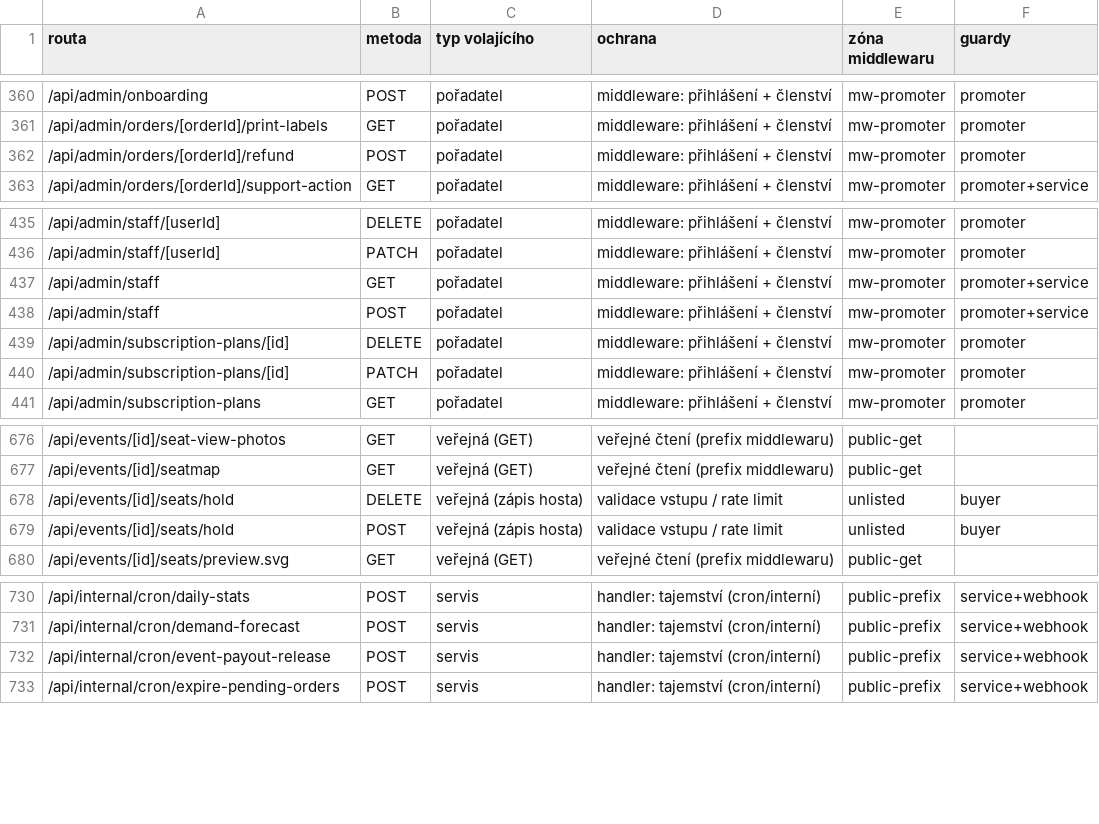
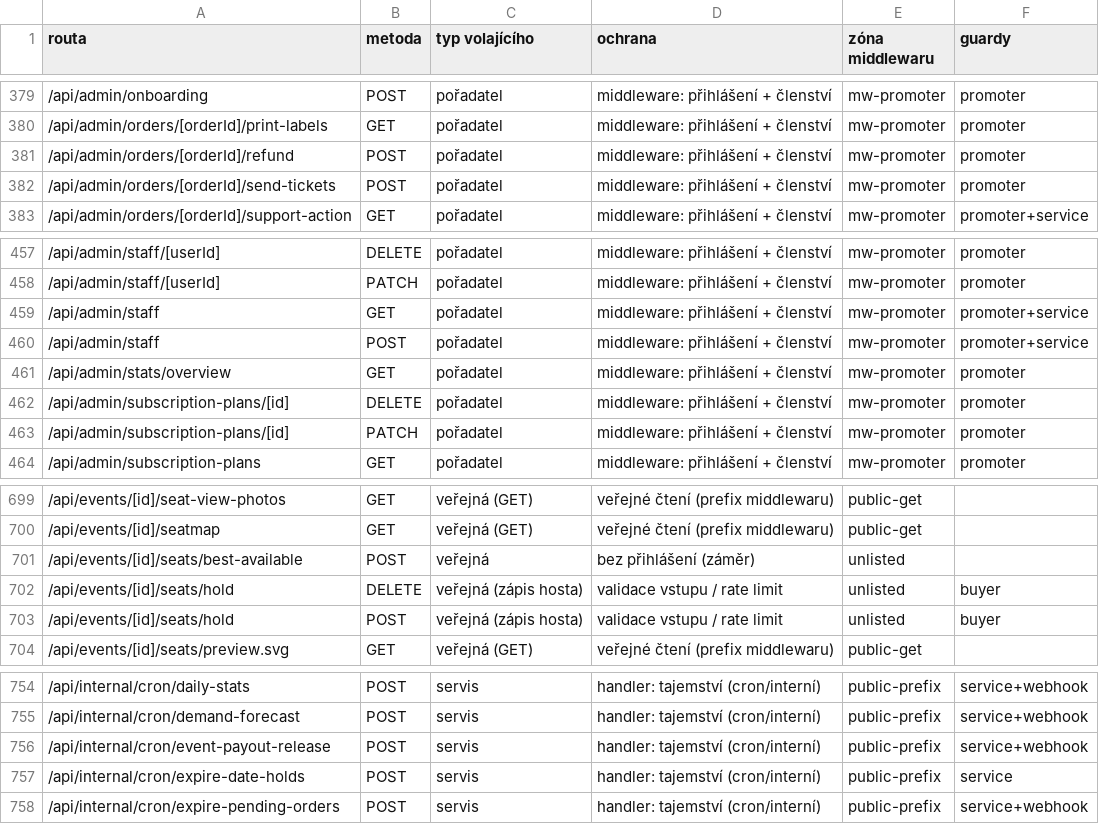
Before and after one commit to omniascz/tixly, a TSV file: logs/r4/2_routes.tsv, drawn as a sheet; only a part is shown, gaps mark what is left out; the diff covers the shown part only.

```diff
--- a/logs/r4/2_routes.tsv
+++ b/logs/r4/2_routes.tsv
@@ -362,2 +381,3 @@ routa	metoda	typ volajícího	ochrana	zóna middlewaru	guardy
 /api/admin/orders/[orderId]/refund	POST	pořadatel	middleware: přihlášení + členství	mw-promoter	promoter
+/api/admin/orders/[orderId]/send-tickets	POST	pořadatel	middleware: přihlášení + členství	mw-promoter	promoter
 /api/admin/orders/[orderId]/support-action	GET	pořadatel	middleware: přihlášení + členství	mw-promoter	promoter+service
@@ -438,2 +460,3 @@ routa	metoda	typ volajícího	ochrana	zóna middlewaru	guardy
 /api/admin/staff	POST	pořadatel	middleware: přihlášení + členství	mw-promoter	promoter+service
+/api/admin/stats/overview	GET	pořadatel	middleware: přihlášení + členství	mw-promoter	promoter
 /api/admin/subscription-plans/[id]	DELETE	pořadatel	middleware: přihlášení + členství	mw-promoter	promoter
@@ -677,2 +700,3 @@ routa	metoda	typ volajícího	ochrana	zóna middlewaru	guardy
 /api/events/[id]/seatmap	GET	veřejná (GET)	veřejné čtení (prefix middlewaru)	public-get	
+/api/events/[id]/seats/best-available	POST	veřejná	bez přihlášení (záměr)	unlisted	
 /api/events/[id]/seats/hold	DELETE	veřejná (zápis hosta)	validace vstupu / rate limit	unlisted	buyer
@@ -732,2 +756,3 @@ routa	metoda	typ volajícího	ochrana	zóna middlewaru	guardy
 /api/internal/cron/event-payout-release	POST	servis	handler: tajemství (cron/interní)	public-prefix	service+webhook
+/api/internal/cron/expire-date-holds	POST	servis	handler: tajemství (cron/interní)	public-prefix	service
 /api/internal/cron/expire-pending-orders	POST	servis	handler: tajemství (cron/interní)	public-prefix	service+webhook
```
Also changed, not shown: 23 added rows elsewhere in this file, 12 other files.
